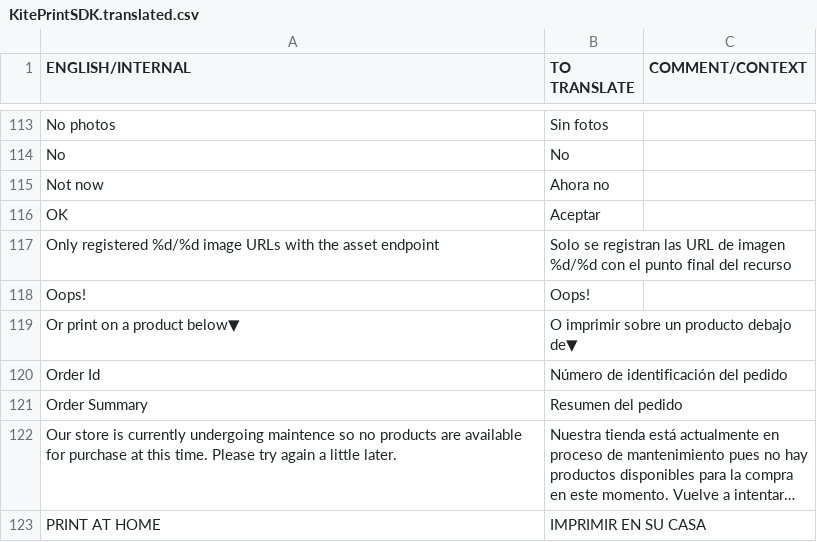
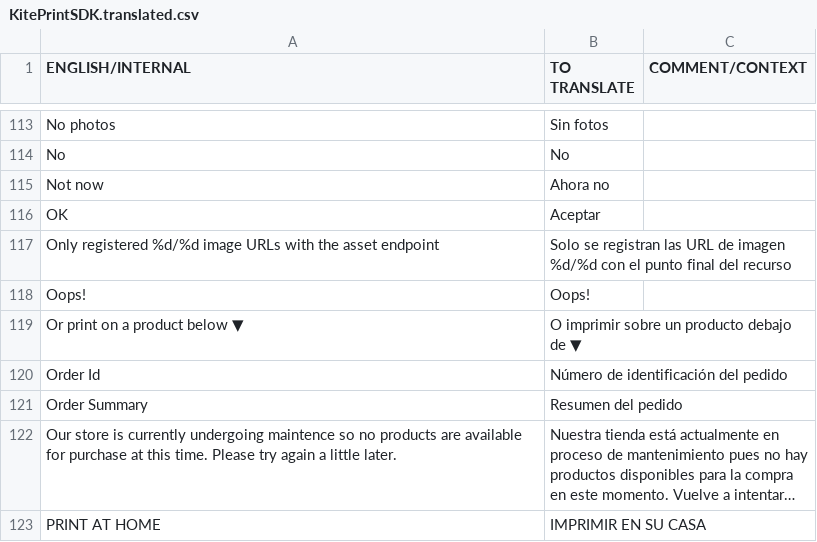
Before and after one commit to OceanLabs/iOS-Print-SDK, a CSV file: Kite-SDK/PSPrintSDK/OLKiteLocalizationResources.bundle/es.lproj/KitePrintSDK.translated.csv, drawn as a sheet; only a part is shown, gaps mark what is left out; long unchanged cells end in ….

```diff
--- a/Kite-SDK/PSPrintSDK/OLKiteLocalizationResources.bundle/es.lproj/KitePrintSDK.translated.csv
+++ b/Kite-SDK/PSPrintSDK/OLKiteLocalizationResources.bundle/es.lproj/KitePrintSDK.translated.csv
@@ -118,3 +118,3 @@ Only registered %d/%d image URLs with the asset endpoint,Solo se registran las U
 Oops!,Oops!,
-Or print on a product below▼,O imprimir sobre un producto debajo de▼,
+Or print on a product below ▼,O imprimir sobre un producto debajo de ▼,
 Order Id,Número de identificación del pedido,
```
Also changed, not shown: Kite-SDK/PSPrintSDK/OLKiteLocalizationResources.bundle/fr.lproj/KitePrintSDK.translated.csv, 4 other files.
